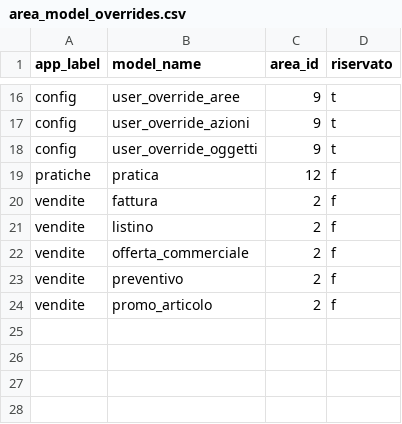
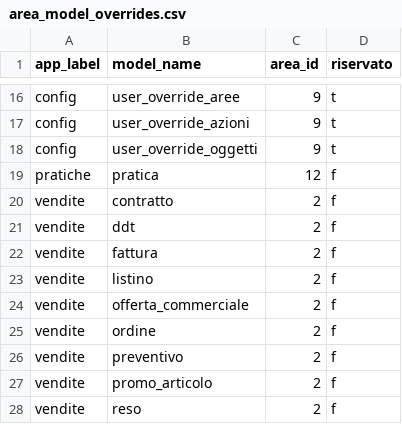
Before and after one commit to Tito-it/ZeroErp, a CSV file: db/changelog/migrations_v2/80_data/sql/config/area_model_overrides.csv, drawn as a sheet; only a part is shown, gaps mark what is left out; the diff names each change by its address in the sheet, - before the commit and + after, or states it on an @@ line.

```diff
--- a/db/changelog/migrations_v2/80_data/sql/config/area_model_overrides.csv
+++ b/db/changelog/migrations_v2/80_data/sql/config/area_model_overrides.csv
+row 20: vendite | contratto | 2 | f
+row 21: vendite | ddt | 2 | f
+row 25: vendite | ordine | 2 | f
+row 28: vendite | reso | 2 | f
```
Also changed, not shown: 2 other files.
